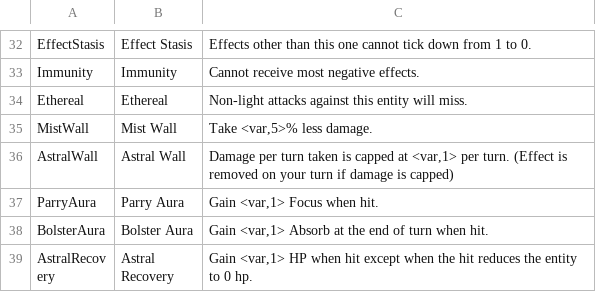
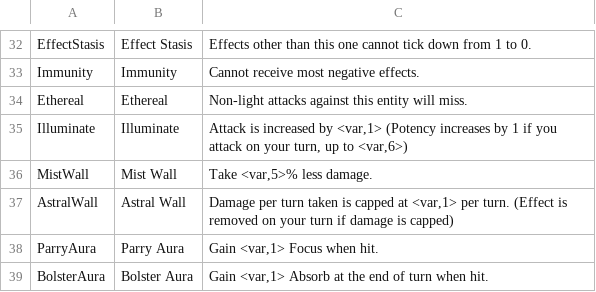
Before and after one commit to Shade-Blade/ProjectElemental, a CSV file: Assets/Resources/DialogueText/EffectText.csv, drawn as a sheet; only a part is shown, gaps mark what is left out; the shorter side is filled out with more unchanged rows.

Commit message:
update effect icons and making the different damage vfx more similar

```diff
--- a/Assets/Resources/DialogueText/EffectText.csv
+++ b/Assets/Resources/DialogueText/EffectText.csv
@@ -34,2 +34,3 @@ Immunity,Immunity,Cannot receive most negative effects.
 Ethereal,Ethereal,Non-light attacks against this entity will miss.
+Illuminate,Illuminate,"Attack is increased by <var,1> (Potency increases by 1 if you attack on your turn, up to <var,6>)"
 MistWall,Mist Wall,"Take <var,5>% less damage."
```
Also changed, not shown: Assets/Resources/DialogueText/LunaMoveText.csv, Assets/Resources/DialogueText/WilexMoveText.csv, 53 other files.
